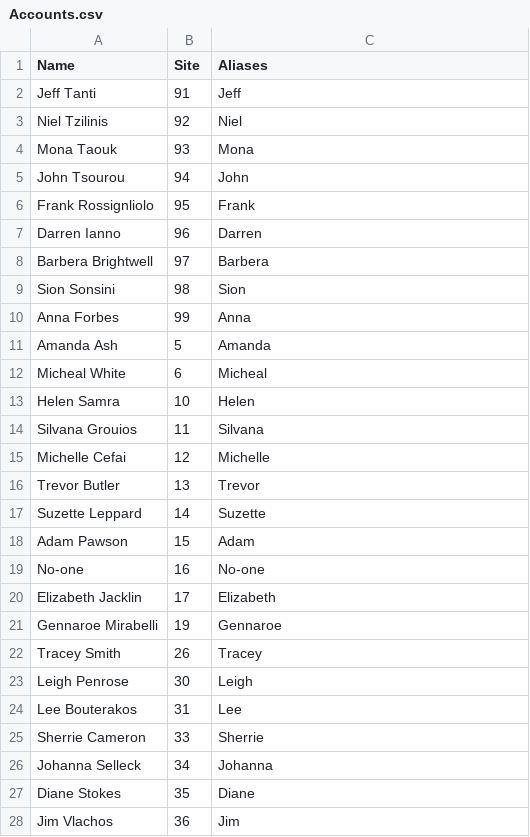
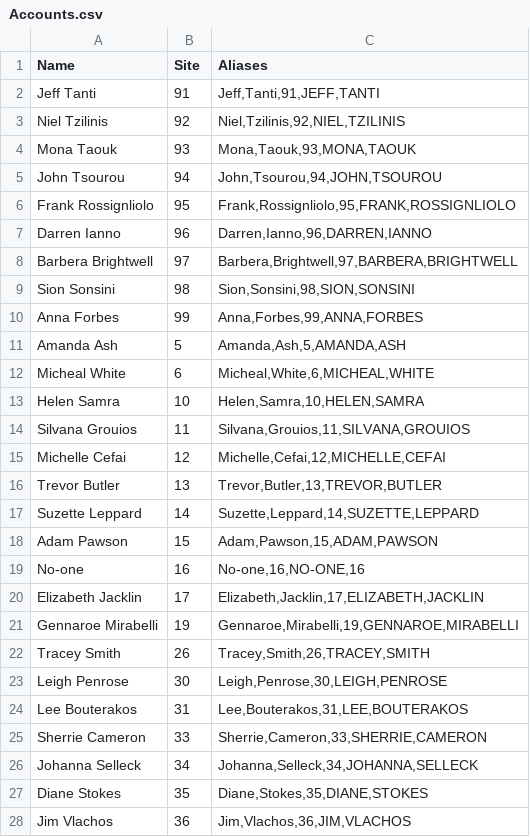
Before and after one commit to mtepaske/ParkBanking, a CSV file: Accounts.csv, drawn as a sheet; only a part is shown; the diff covers the shown part only.

```diff
--- a/Accounts.csv
+++ b/Accounts.csv
@@ -1,28 +1,28 @@
 Name,Site,Aliases
-Jeff Tanti,91,Jeff
-Niel Tzilinis,92,Niel
-Mona Taouk,93,Mona
-John Tsourou,94,John
-Frank Rossignliolo,95,Frank
-Darren Ianno,96,Darren
-Barbera Brightwell,97,Barbera
-Sion Sonsini,98,Sion
-Anna Forbes,99,Anna
-Amanda Ash,5,Amanda
-Micheal White,6,Micheal
-Helen Samra,10,Helen
-Silvana Grouios,11,Silvana
-Michelle Cefai,12,Michelle
-Trevor Butler,13,Trevor
-Suzette Leppard,14,Suzette
-Adam Pawson,15,Adam
-No-one,16,No-one
-Elizabeth Jacklin,17,Elizabeth
-Gennaroe Mirabelli,19,Gennaroe
-Tracey Smith,26,Tracey
-Leigh Penrose,30,Leigh
-Lee Bouterakos,31,Lee
-Sherrie Cameron,33,Sherrie
-Johanna Selleck,34,Johanna
-Diane Stokes,35,Diane
-Jim Vlachos,36,Jim
+Jeff Tanti,91,"Jeff,Tanti,91,JEFF,TANTI"
+Niel Tzilinis,92,"Niel,Tzilinis,92,NIEL,TZILINIS"
+Mona Taouk,93,"Mona,Taouk,93,MONA,TAOUK"
+John Tsourou,94,"John,Tsourou,94,JOHN,TSOUROU"
+Frank Rossignliolo,95,"Frank,Rossignliolo,95,FRANK,ROSSIGNLIOLO"
+Darren Ianno,96,"Darren,Ianno,96,DARREN,IANNO"
+Barbera Brightwell,97,"Barbera,Brightwell,97,BARBERA,BRIGHTWELL"
+Sion Sonsini,98,"Sion,Sonsini,98,SION,SONSINI"
+Anna Forbes,99,"Anna,Forbes,99,ANNA,FORBES"
+Amanda Ash,5,"Amanda,Ash,5,AMANDA,ASH"
+Micheal White,6,"Micheal,White,6,MICHEAL,WHITE"
+Helen Samra,10,"Helen,Samra,10,HELEN,SAMRA"
+Silvana Grouios,11,"Silvana,Grouios,11,SILVANA,GROUIOS"
+Michelle Cefai,12,"Michelle,Cefai,12,MICHELLE,CEFAI"
+Trevor Butler,13,"Trevor,Butler,13,TREVOR,BUTLER"
+Suzette Leppard,14,"Suzette,Leppard,14,SUZETTE,LEPPARD"
+Adam Pawson,15,"Adam,Pawson,15,ADAM,PAWSON"
+No-one,16,"No-one,16,NO-ONE,16"
+Elizabeth Jacklin,17,"Elizabeth,Jacklin,17,ELIZABETH,JACKLIN"
+Gennaroe Mirabelli,19,"Gennaroe,Mirabelli,19,GENNAROE,MIRABELLI"
+Tracey Smith,26,"Tracey,Smith,26,TRACEY,SMITH"
+Leigh Penrose,30,"Leigh,Penrose,30,LEIGH,PENROSE"
+Lee Bouterakos,31,"Lee,Bouterakos,31,LEE,BOUTERAKOS"
+Sherrie Cameron,33,"Sherrie,Cameron,33,SHERRIE,CAMERON"
+Johanna Selleck,34,"Johanna,Selleck,34,JOHANNA,SELLECK"
+Diane Stokes,35,"Diane,Stokes,35,DIANE,STOKES"
+Jim Vlachos,36,"Jim,Vlachos,36,JIM,VLACHOS"
```
Also changed, not shown: 38 edited cells elsewhere in this file, 6 other files.
